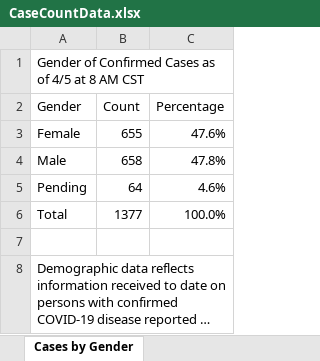
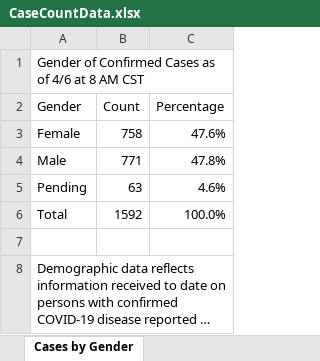
Before and after one commit to zdsteele/covidtexas, an Excel workbook: CaseCountData.xlsx, sheet Cases by Gender, drawn as a sheet; long unchanged cells end in …; values as stored, in another font and other column widths than the file's, no borders; the diff names each change by its address in the sheet, - before the commit and + after, or states it on an @@ line.

```diff
--- a/CaseCountData.xlsx (sheet Cases by Gender)
+++ b/CaseCountData.xlsx (sheet Cases by Gender)
-A1 (Gender): …as of 4/5 at 8…
+A1 (Gender): …as of 4/6 at 8…
-B3 (Count): 655
+B3 (Count): 758
-B4 (Count): 658
+B4 (Count): 771
-B5 (Count): 64
+B5 (Count): 63
-B6 (Count): 1377
+B6 (Count): 1592
```
Also changed, not shown: sheet Cases and Fatalities, sheet Cases by Age Groups, sheet Tests, other sheet tabs, formulas that keep their value, 9 other files.
